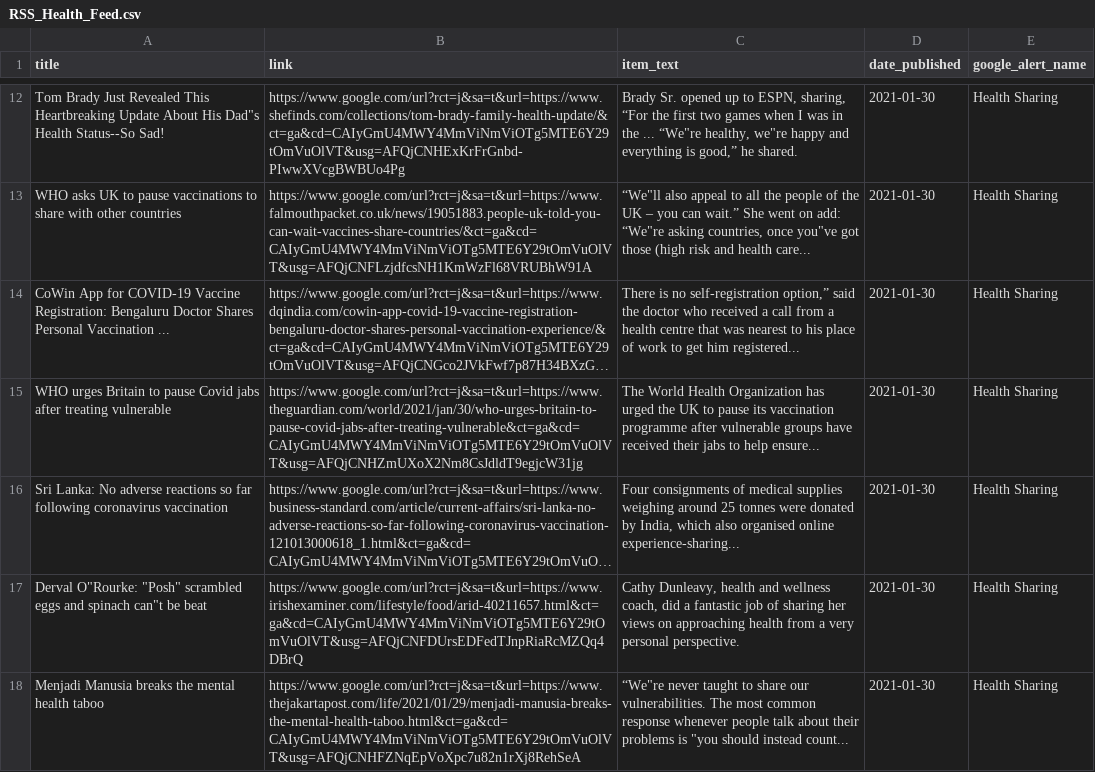
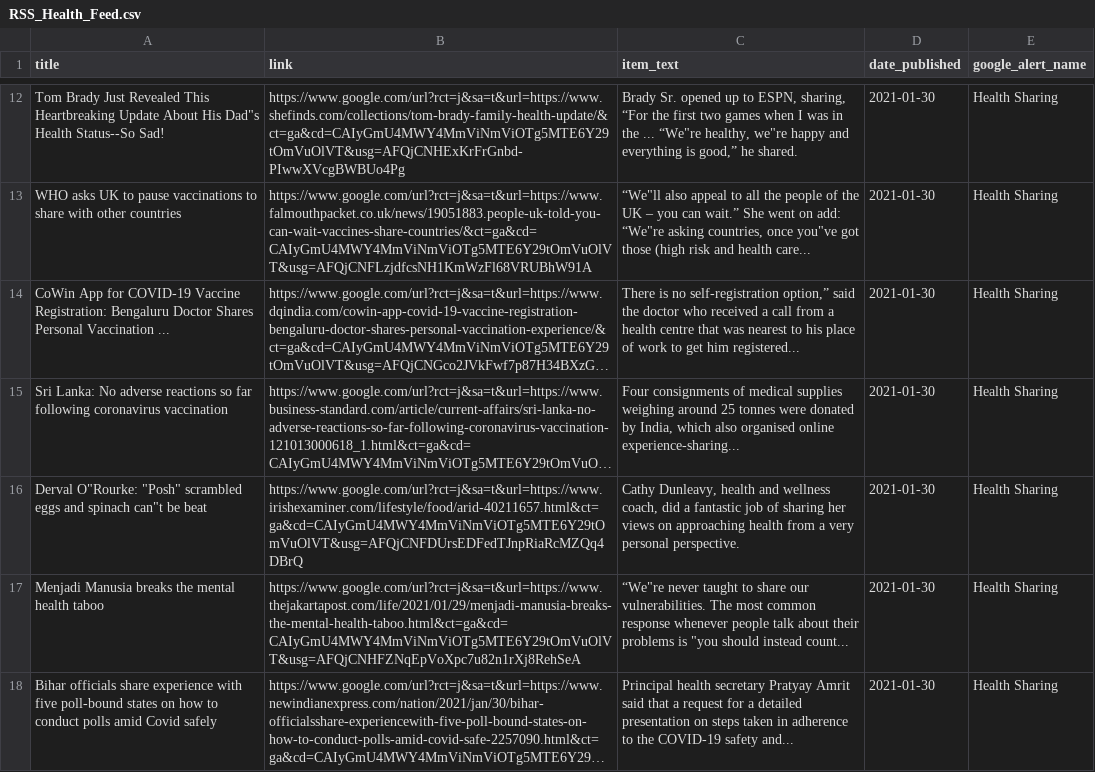
Before and after one commit to jbarton311/bb_consulting_public, a CSV file: congressional_analysis/data/RSS_Health_Feed.csv, drawn as a sheet; only a part is shown, gaps mark what is left out; the shorter side is filled out with more unchanged rows; long unchanged cells end in …; the diff names each change by its address in the sheet, - before the commit and + after, or states it on an @@ line.

Commit message:
Adding output data for 2021-01-31

```diff
--- a/congressional_analysis/data/RSS_Health_Feed.csv
+++ b/congressional_analysis/data/RSS_Health_Feed.csv
-row 15: WHO urges Britain to pause Covid jabs after treating vulnerable | https://www.google.com/url?rct=j&sa=t&url=https://www.theguardian.com/world/2021/jan/30/who-urges-britain-to-pause-covid-jabs-after-treating-vulnerable&ct=ga&cd=CAIyGmU4MWY4MmViNmViOTg5MTE6Y29tOmVuOlVT&usg=AFQjCNHZmUXoX2Nm8CsJdldT9egjcW31jg | The World Health Organization has urged the UK to pause its vaccination programme after vulnerable groups have received their jabs to help ensure... | 2021-01-30 | Health Sharing
```
